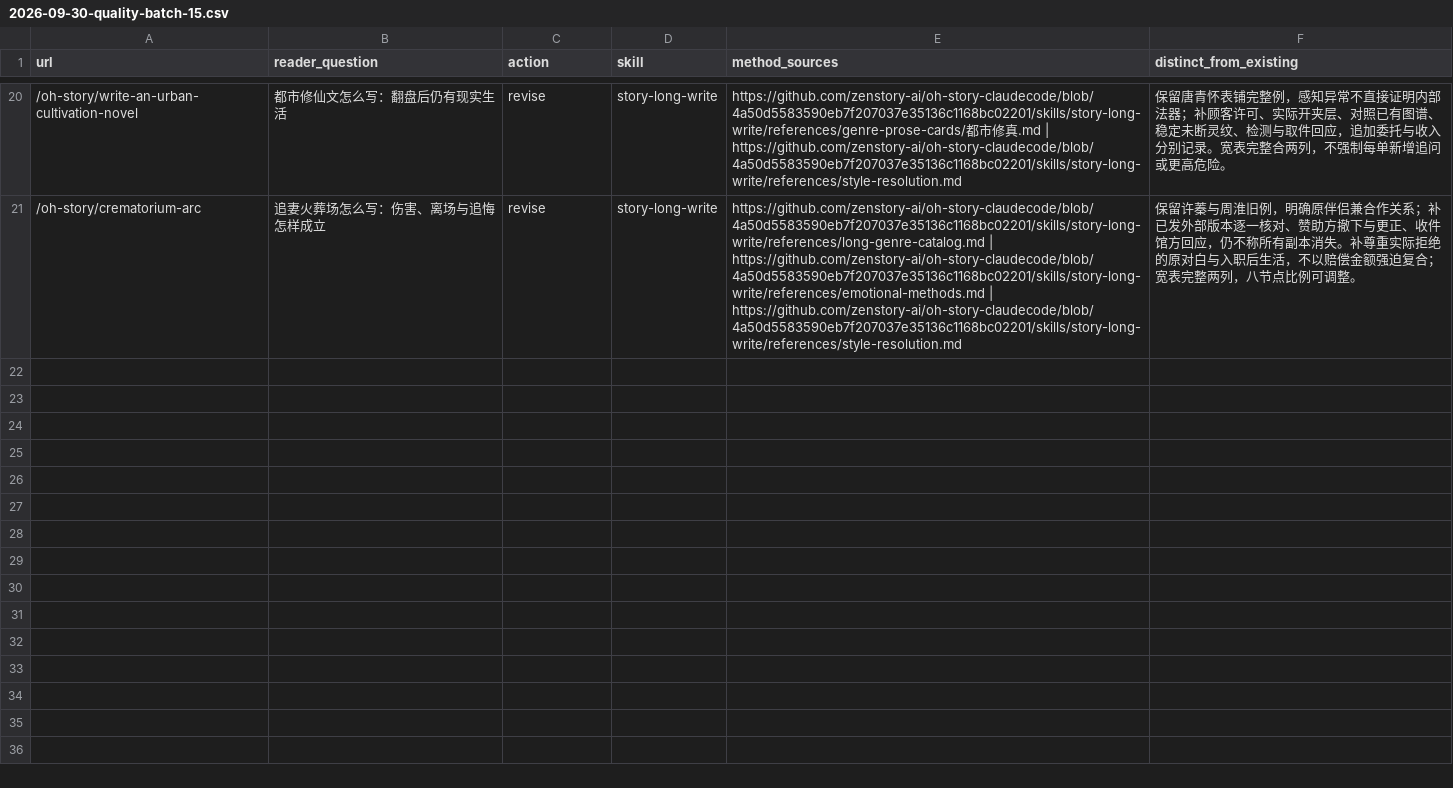
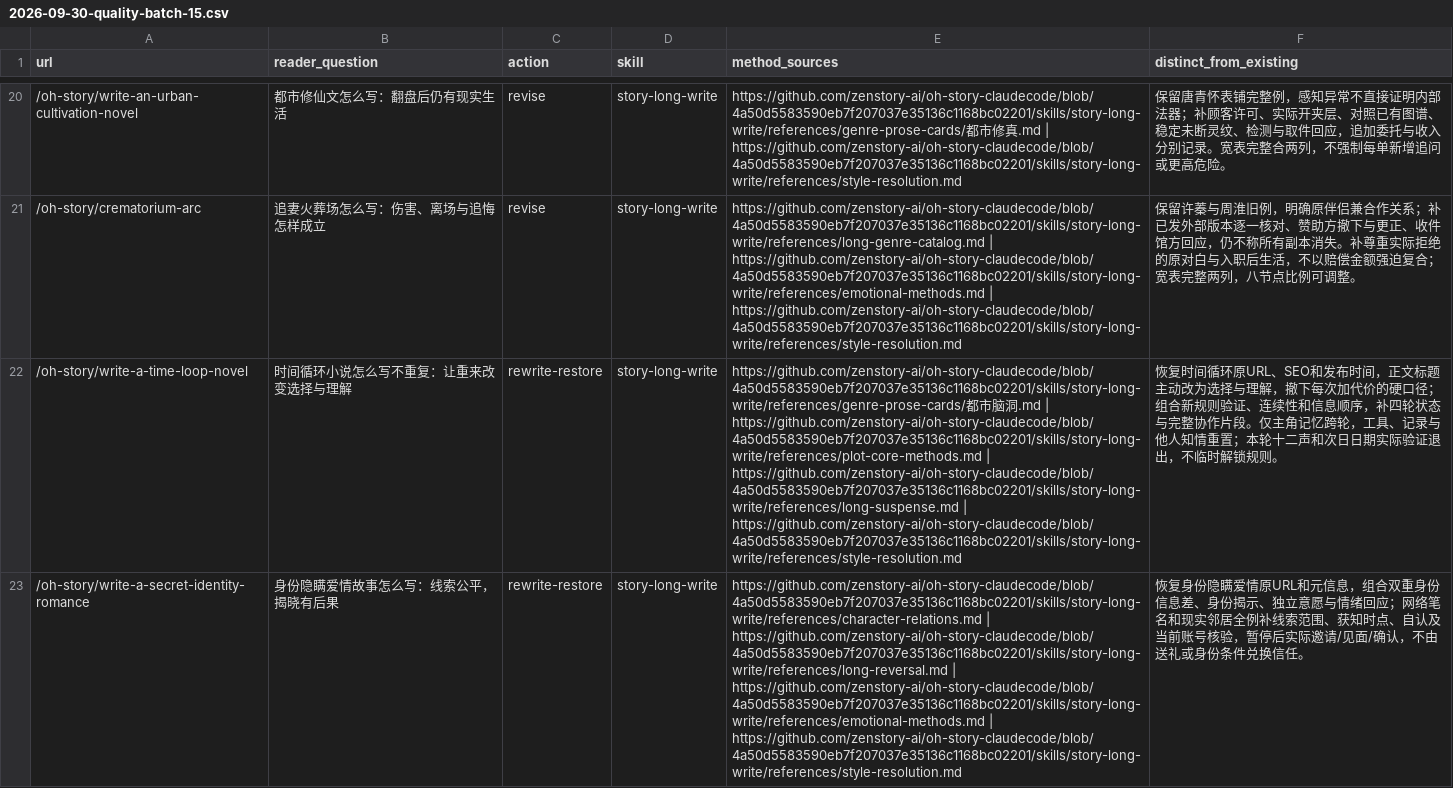
Before and after one commit to zenstory-ai/zenstory, a CSV file: docs/content/2026-09-30-quality-batch-15.csv, drawn as a sheet; only a part is shown, gaps mark what is left out; the diff covers the shown part only; the diff names each change by its address in the sheet, - before the commit and + after, or states it on an @@ line.

Commit message:
content: restore loop and identity stories and review suspense templates locally

```diff
--- a/docs/content/2026-09-30-quality-batch-15.csv
+++ b/docs/content/2026-09-30-quality-batch-15.csv
+row 22: /oh-story/write-a-time-loop-novel | 时间循环小说怎么写不重复：让重来改变选择与理解 | rewrite-restore | story-long-write | https://github.com/zenstory-ai/oh-story-claudecode/blob/4a50d5583590eb7f207037e35136c1168bc02201/skills/story-long-write/references/genre-prose-cards/都市脑洞.md | https://github.com/zenstory-ai/oh-story-claudecode/blob/4a50d5583590eb7f207037e35136c1168bc02201/skills/story-long-write/references/plot-core-methods.md | https://github.com/zenstory-ai/oh-story-claudecode/blob/4a50d5583590eb7f207037e35136c1168bc02201/skills/story-long-write/references/long-suspense.md | https://github.com/zenstory-ai/oh-story-claudecode/blob/4a50d5583590eb7f207037e35136c1168bc02201/skills/story-long-write/references/style-resolution.md | 恢复时间循环原URL、SEO和发布时间，正文标题主动改为选择与理解，撤下每次加代价的硬口径；组合新规则验证、连续性和信息顺序，补四轮状态与完整协作片段。仅主角记忆跨轮，工具、记录与他人知情重置；本轮十二声和次日日期实际验证退出，不临时解锁规则。
+row 23: /oh-story/write-a-secret-identity-romance | 身份隐瞒爱情故事怎么写：线索公平，揭晓有后果 | rewrite-restore | story-long-write | https://github.com/zenstory-ai/oh-story-claudecode/blob/4a50d5583590eb7f207037e35136c1168bc02201/skills/story-long-write/references/character-relations.md | https://github.com/zenstory-ai/oh-story-claudecode/blob/4a50d5583590eb7f207037e35136c1168bc02201/skills/story-long-write/references/long-reversal.md | https://github.com/zenstory-ai/oh-story-claudecode/blob/4a50d5583590eb7f207037e35136c1168bc02201/skills/story-long-write/references/emotional-methods.md | https://github.com/zenstory-ai/oh-story-claudecode/blob/4a50d5583590eb7f207037e35136c1168bc02201/skills/story-long-write/references/style-resolution.md | 恢复身份隐瞒爱情原URL和元信息，组合双重身份信息差、身份揭示、独立意愿与情绪回应；网络笔名和现实邻居全例补线索范围、获知时点、自认及当前账号核验，暂停后实际邀请/见面/确认，不由送礼或身份条件兑换信任。
```
Also changed, not shown: 4 added rows elsewhere in this file, 4 other files.
